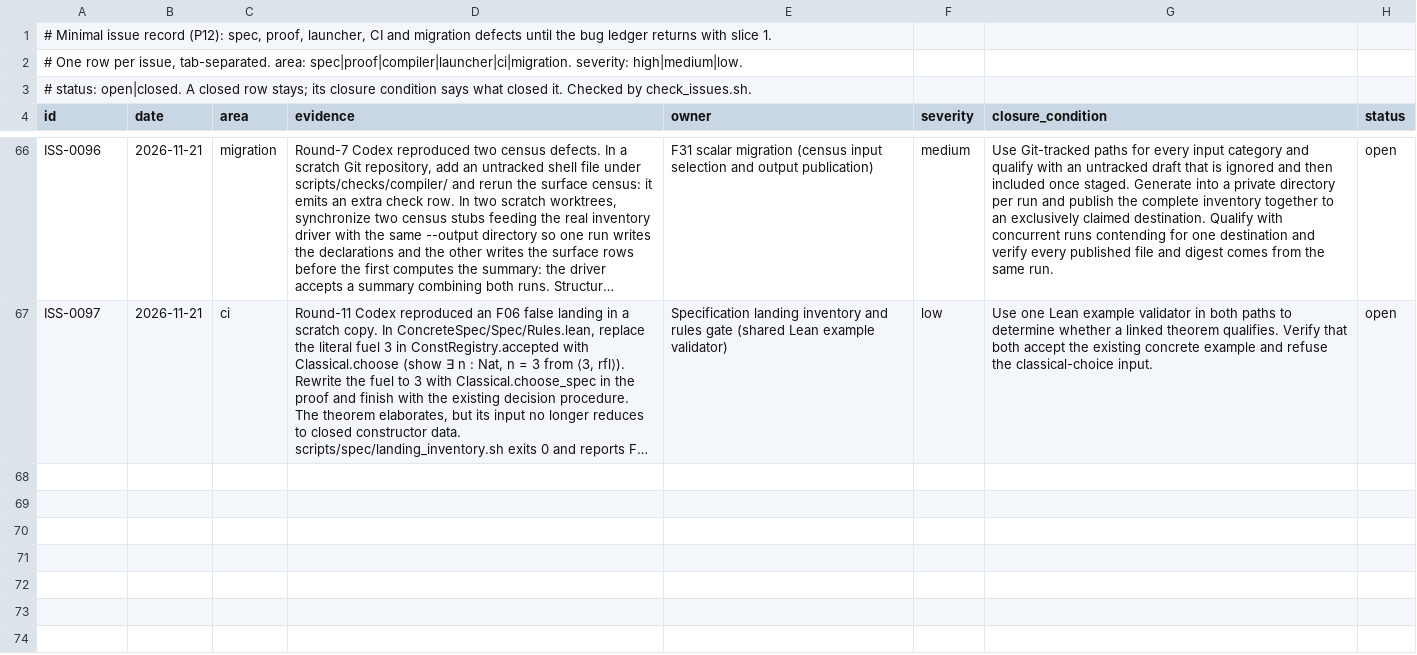
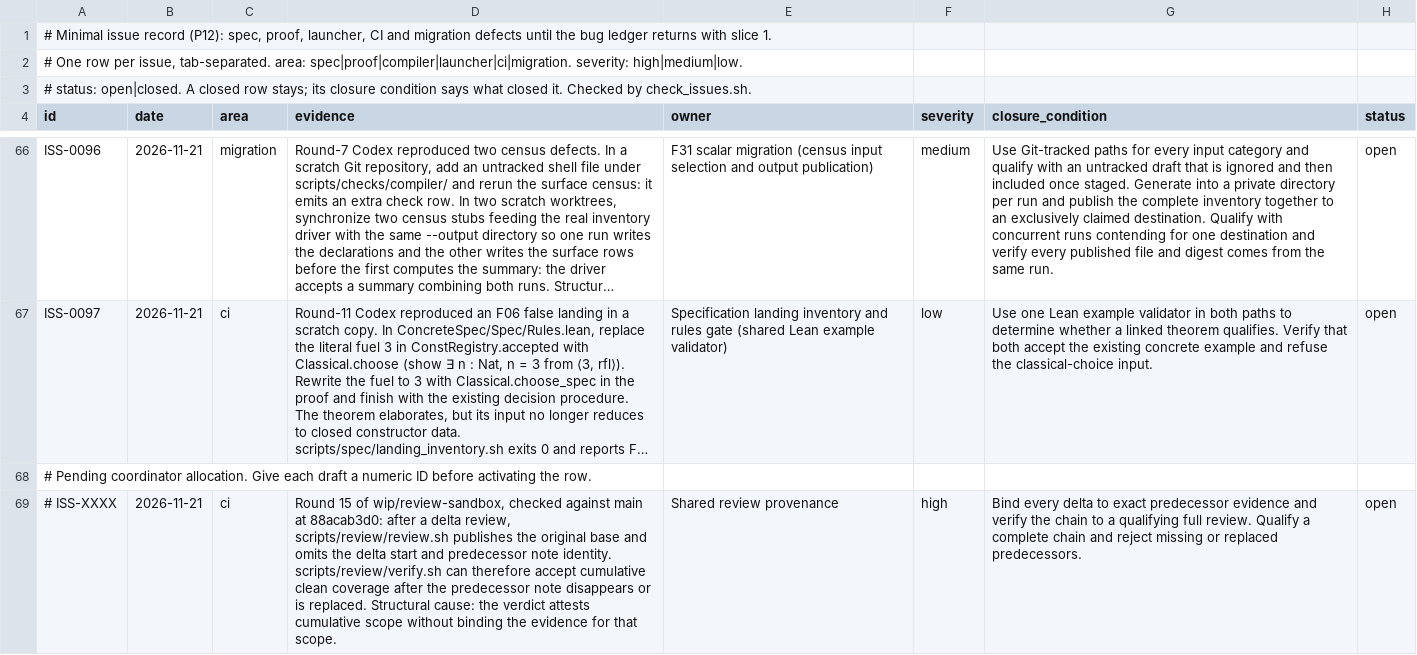
Before and after one commit to lambdaclass/concrete, a TSV file: ISSUES.tsv, drawn as a sheet; only a part is shown, gaps mark what is left out; long unchanged cells end in …; the diff covers the shown part only; the diff names each change by its address in the sheet, - before the commit and + after, or states it on an @@ line.

```diff
--- a/ISSUES.tsv
+++ b/ISSUES.tsv
+row 68: # Pending coordinator allocation. Give each draft a numeric ID before activating the row.
+row 69: # ISS-XXXX | 2026-11-21 | ci | Round 15 of wip/review-sandbox, checked against main at 88acab3d0: after a delta review, scripts/review/review.sh publishes the original base and omits the delta start and predecessor note identity. scripts/review/verify.sh can therefore accept cumulative clean coverage after the predecessor note disappears or is replaced. Structural cause: the verdict attests cumulative scope without binding the evidence for that scope. | Shared review provenance | high | Bind every delta to exact predecessor evidence and verify the chain to a qualifying full review. Qualify a complete chain and reject missing or replaced predecessors. | open
```
Also changed, not shown: 1 added row and 3 edited cells elsewhere in this file, 11 other files.
